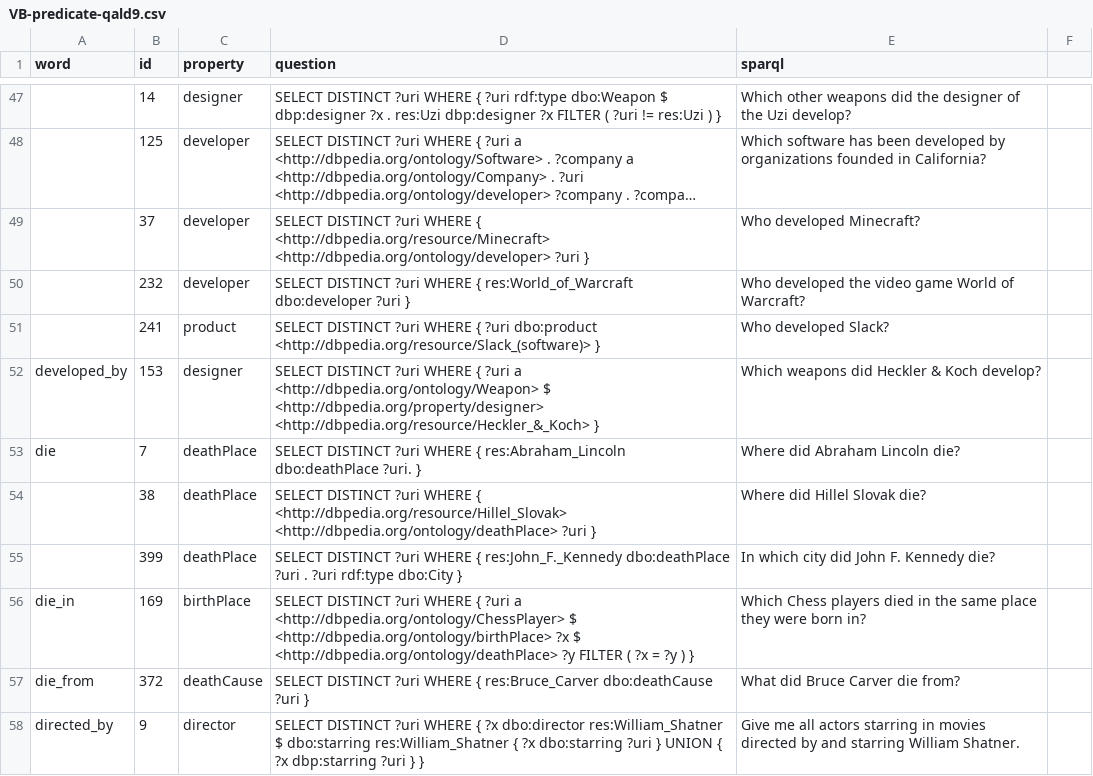
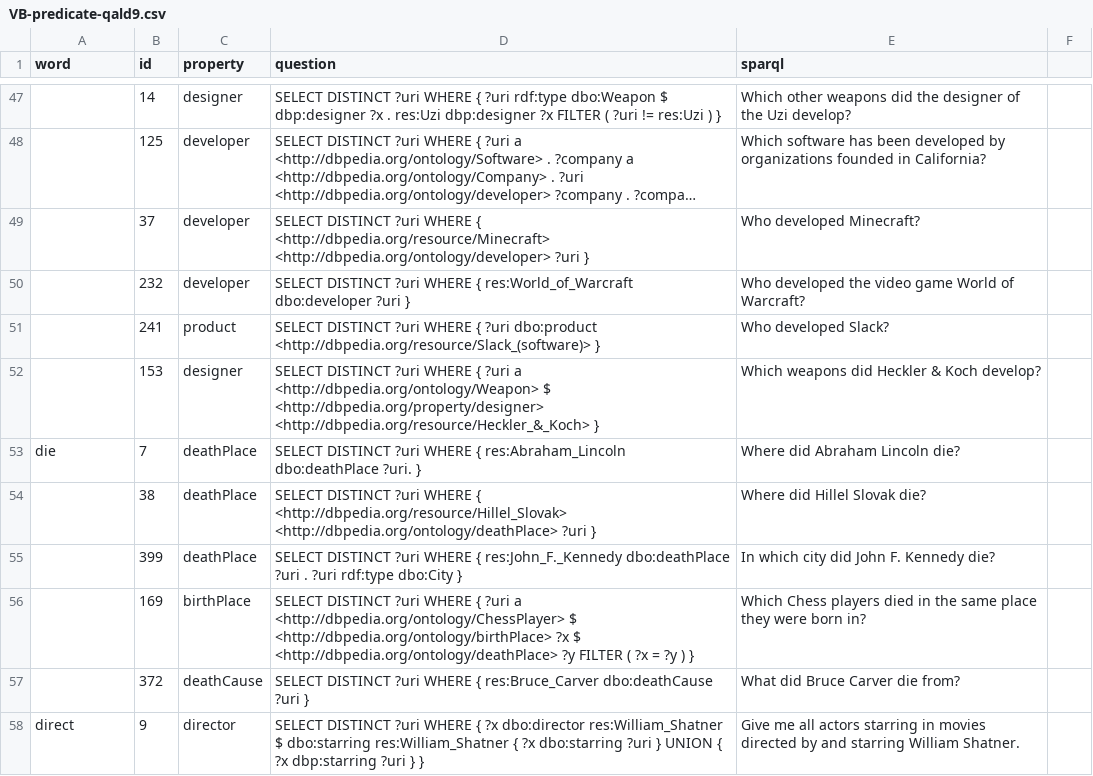
Before and after one commit to fazleh2010/LDKpaperData, a CSV file: gold/VB-predicate-qald9.csv, drawn as a sheet; only a part is shown, gaps mark what is left out; long unchanged cells end in …; the diff covers the shown part only; the diff names each change by its address in the sheet, - before the commit and + after, or states it on an @@ line.

```diff
--- a/gold/VB-predicate-qald9.csv
+++ b/gold/VB-predicate-qald9.csv
-A52 (word): developed_by
+A52 (word): (empty)
-A56 (word): die_in
+A56 (word): (empty)
-A57 (word): die_from
+A57 (word): (empty)
-A58 (word): directed_by
+A58 (word): direct
```
Also changed, not shown: 29 edited cells elsewhere in this file, 2 other files.
